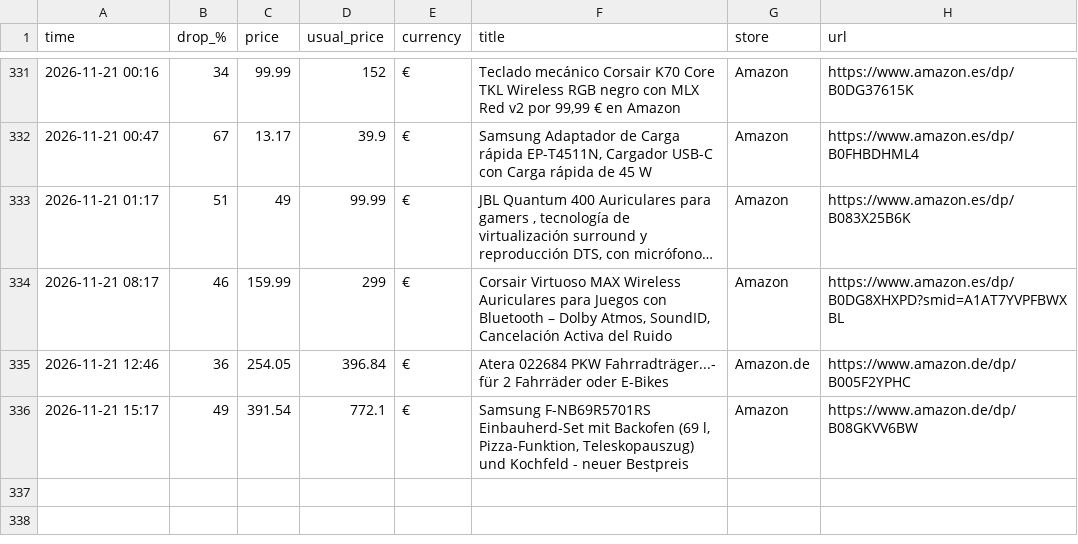
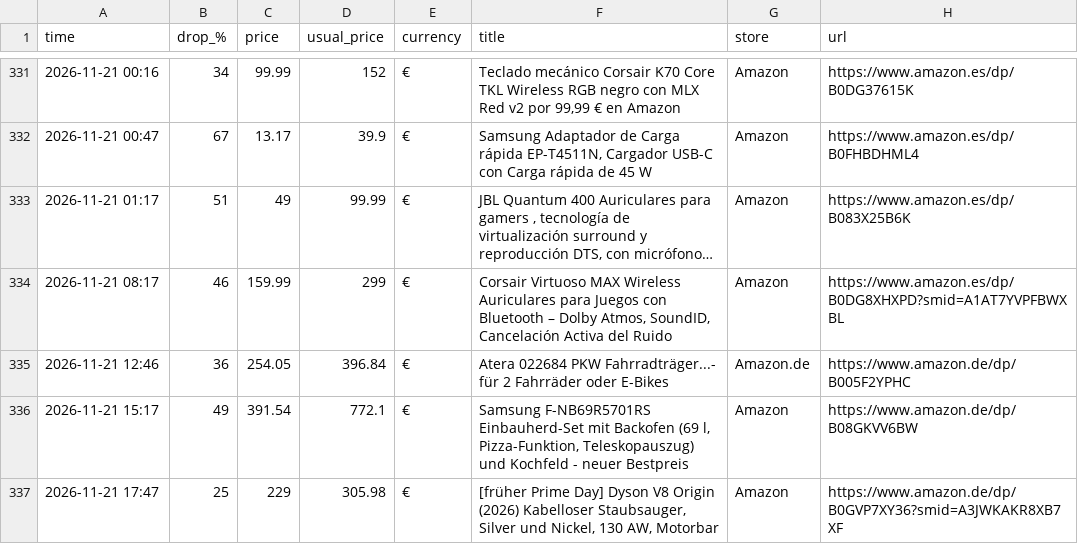
Before and after one commit to investinginfosec-png/deal-scanner, a CSV file: found_deals.csv, drawn as a sheet; only a part is shown, gaps mark what is left out; long unchanged cells end in …; the diff names each change by its address in the sheet, - before the commit and + after, or states it on an @@ line.

```diff
--- a/found_deals.csv
+++ b/found_deals.csv
+row 337: 2026-11-21 17:47 | 25 | 229 | 305.98 | € | [früher Prime Day] Dyson V8 Origin (2026) Kabelloser Staubsauger, Silver und Nickel, 130 AW, Motorbar | Amazon | https://www.amazon.de/dp/B0GVP7XY36?smid=A3JWKAKR8XB7XF
```
Also changed, not shown: 3 other files.
